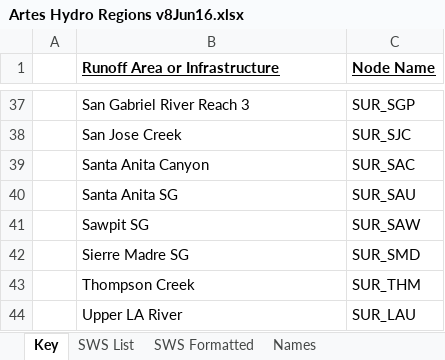
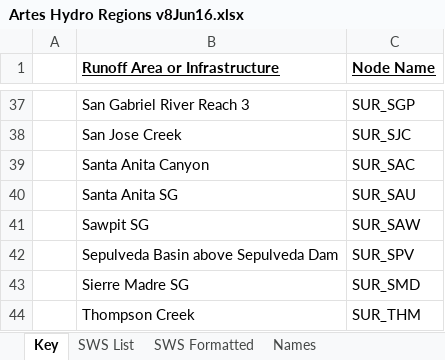
Before and after one commit to erikporse/artes, an Excel workbook: hydrology/Artes Hydro Regions v8Jun16.xlsx, sheet Key, drawn as a sheet; only a part is shown, gaps mark what is left out; the shorter side is filled out with more unchanged rows; values as stored, in another font and other column widths than the file's, no borders; the diff names each change by its address in the sheet, - before the commit and + after, or states it on an @@ line.

```diff
--- a/hydrology/Artes Hydro Regions v8Jun16.xlsx (sheet Key)
+++ b/hydrology/Artes Hydro Regions v8Jun16.xlsx (sheet Key)
+row 42:  | Sepulveda Basin above Sepulveda Dam | SUR_SPV
```
Also changed, not shown: sheet SWS Formatted, sheet SWS List, sheet Names, 3 other files.
